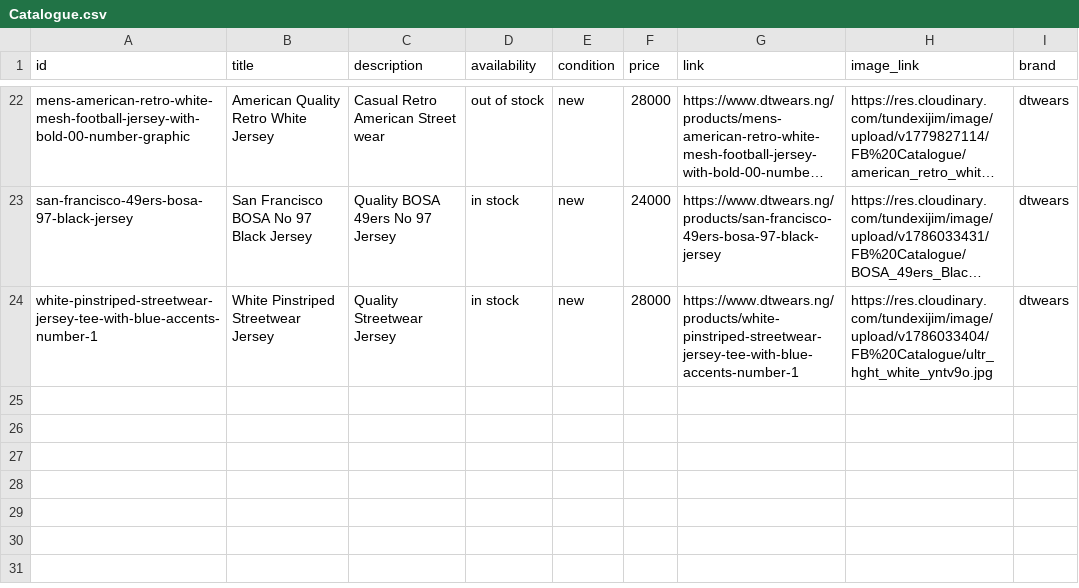
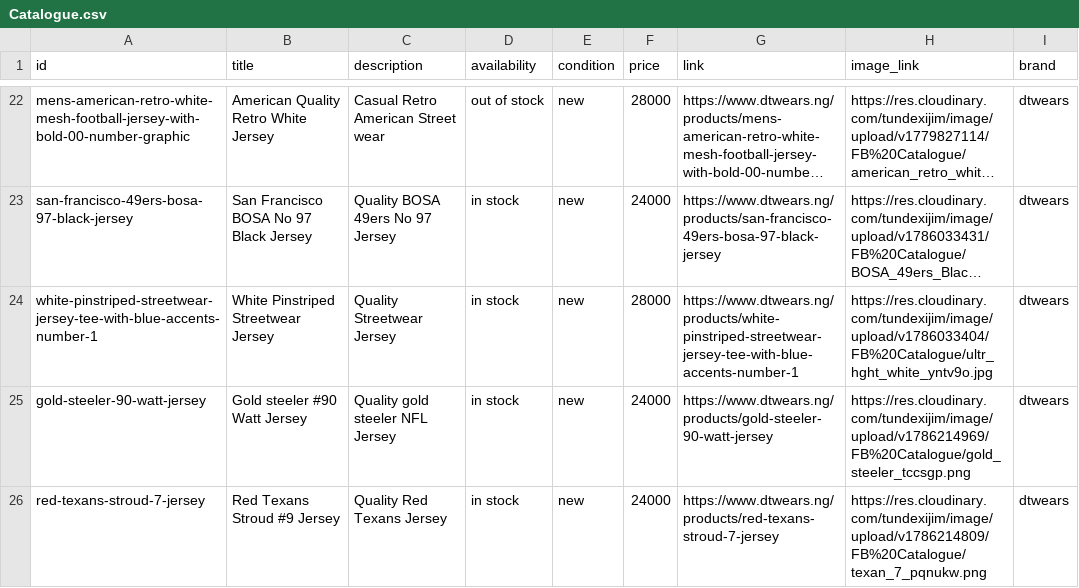
Before and after one commit to tundexijim/sneakers-store, a CSV file: public/Catalogue.csv, drawn as a sheet; only a part is shown, gaps mark what is left out; long unchanged cells end in …; the diff names each change by its address in the sheet, - before the commit and + after, or states it on an @@ line.

Commit message:
catalog update

```diff
--- a/public/Catalogue.csv
+++ b/public/Catalogue.csv
+row 25: gold-steeler-90-watt-jersey | Gold steeler #90 Watt Jersey | Quality gold steeler NFL Jersey | in stock | new | 24000 | https://www.dtwears.ng/products/gold-steeler-90-watt-jersey | https://res.cloudinary.com/tundexijim/image/upload/v1786214969/FB%20Catalogue/gold_steeler_tccsgp.png | dtwears
+row 26: red-texans-stroud-7-jersey | Red Texans Stroud #9 Jersey | Quality Red Texans Jersey | in stock | new | 24000 | https://www.dtwears.ng/products/red-texans-stroud-7-jersey | https://res.cloudinary.com/tundexijim/image/upload/v1786214809/FB%20Catalogue/texan_7_pqnukw.png | dtwears
```
